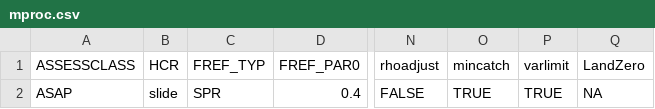
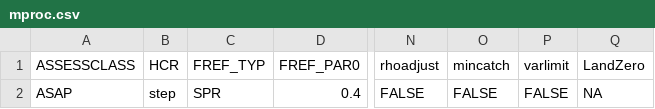
Before and after one commit to lkerr/groundfish-MSE, a CSV file: modelParameters/mproc.csv, drawn as a sheet; only a part is shown, gaps mark what is left out; the diff names each change by its address in the sheet, - before the commit and + after, or states it on an @@ line.

```diff
--- a/modelParameters/mproc.csv
+++ b/modelParameters/mproc.csv
-B2 (HCR): slide
+B2 (HCR): step
-O2 (mincatch): TRUE
+O2 (mincatch): FALSE
-P2 (varlimit): TRUE
+P2 (varlimit): FALSE
```
Also changed, not shown: 1 other file.
